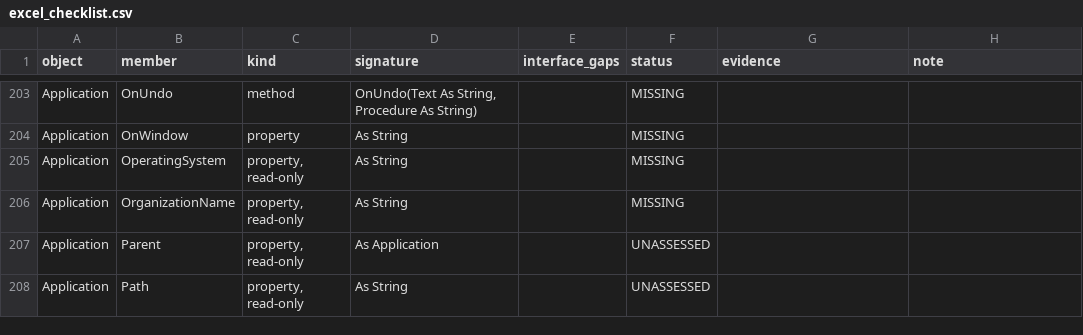
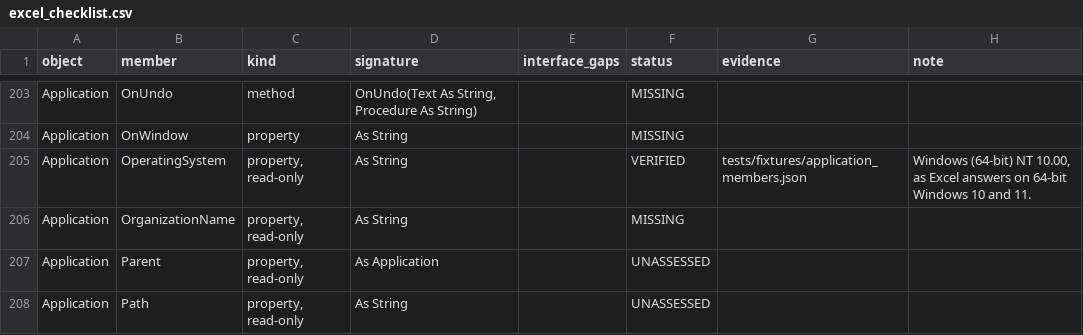
Before and after one commit to WilliamSmithEdward/pyOpenVBA, a CSV file: docs/excel_checklist.csv, drawn as a sheet; only a part is shown, gaps mark what is left out; the diff covers the shown part only.

Commit message:
Answer everyday Application members as Excel does
Application.PathSeparator, Value, OperatingSystem and MeasurementUnit
answer as Excel on US English Windows does. InchesToPoints multiplies
by 72 and CentimetersToPoints by 72 / 2.54, the factor rounded to a
Double first, which matches Excel to the bit over 32 values where the
other orders do not.

SheetsInNewWorkbook takes 1 to 255, rounded as a Long rounds, and is
error 1004 past them; Workbooks.Add with no template makes that many
sheets. ThisCell is the cell whose formula runs a VBA Function, an
array formula's first cell, and error 1004 from a macro.

Application.Caller in a Function an array formula calls is now the
array's whole block, as Excel works the function out once for it.

45 live answers and 32 values converted agree
(tests/fixtures/application_members.json).

```diff
--- a/docs/excel_checklist.csv
+++ b/docs/excel_checklist.csv
@@ -204,3 +204,3 @@ Application,OnUndo,method,"OnUndo(Text As String, Procedure As String)",,MISSING
 Application,OnWindow,property,As String,,MISSING,,
-Application,OperatingSystem,"property, read-only",As String,,MISSING,,
+Application,OperatingSystem,"property, read-only",As String,,VERIFIED,tests/fixtures/application_members.json,"Windows (64-bit) NT 10.00, as Excel answers on 64-bit Windows 10 and 11."
 Application,OrganizationName,"property, read-only",As String,,MISSING,,
```
Also changed, not shown: 25 edited cells elsewhere in this file, 7 other files.
